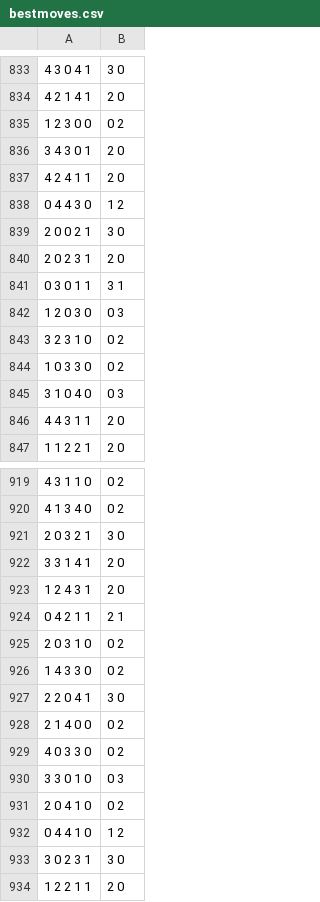
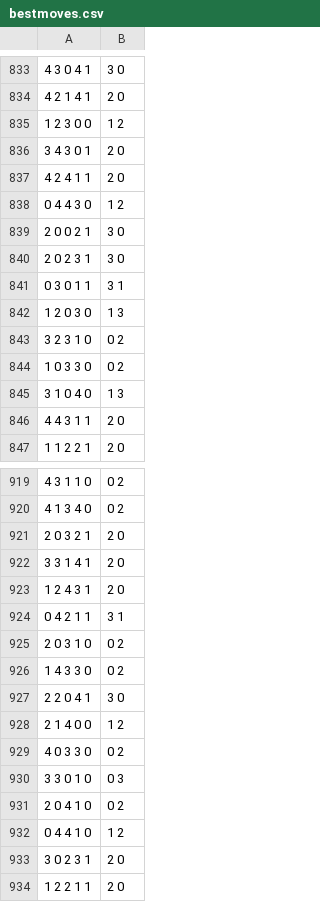
Before and after one commit to ejcole/ChopStyx, a CSV file: Python/src/bestmoves.csv, drawn as a sheet; only a part is shown, gaps mark what is left out; the diff covers the shown part only.

```diff
--- a/Python/src/bestmoves.csv
+++ b/Python/src/bestmoves.csv
@@ -834,3 +834,3 @@
 4 2 1 4 1,2 0
-1 2 3 0 0,0 2
+1 2 3 0 0,1 2
 3 4 3 0 1,2 0
@@ -839,8 +839,8 @@
 2 0 0 2 1,3 0
-2 0 2 3 1,2 0
+2 0 2 3 1,3 0
 0 3 0 1 1,3 1
-1 2 0 3 0,0 3
+1 2 0 3 0,1 3
 3 2 3 1 0,0 2
 1 0 3 3 0,0 2
-3 1 0 4 0,0 3
+3 1 0 4 0,1 3
 4 4 3 1 1,2 0
@@ -920,6 +920,6 @@
 4 1 3 4 0,0 2
-2 0 3 2 1,3 0
+2 0 3 2 1,2 0
 3 3 1 4 1,2 0
 1 2 4 3 1,2 0
-0 4 2 1 1,2 1
+0 4 2 1 1,3 1
 2 0 3 1 0,0 2
@@ -927,3 +927,3 @@
 2 2 0 4 1,3 0
-2 1 4 0 0,0 2
+2 1 4 0 0,1 2
 4 0 3 3 0,0 2
@@ -932,3 +932,3 @@
 0 4 4 1 0,1 2
-3 0 2 3 1,3 0
+3 0 2 3 1,2 0
 1 2 2 1 1,2 0
```
Also changed, not shown: 88 edited cells elsewhere in this file.
